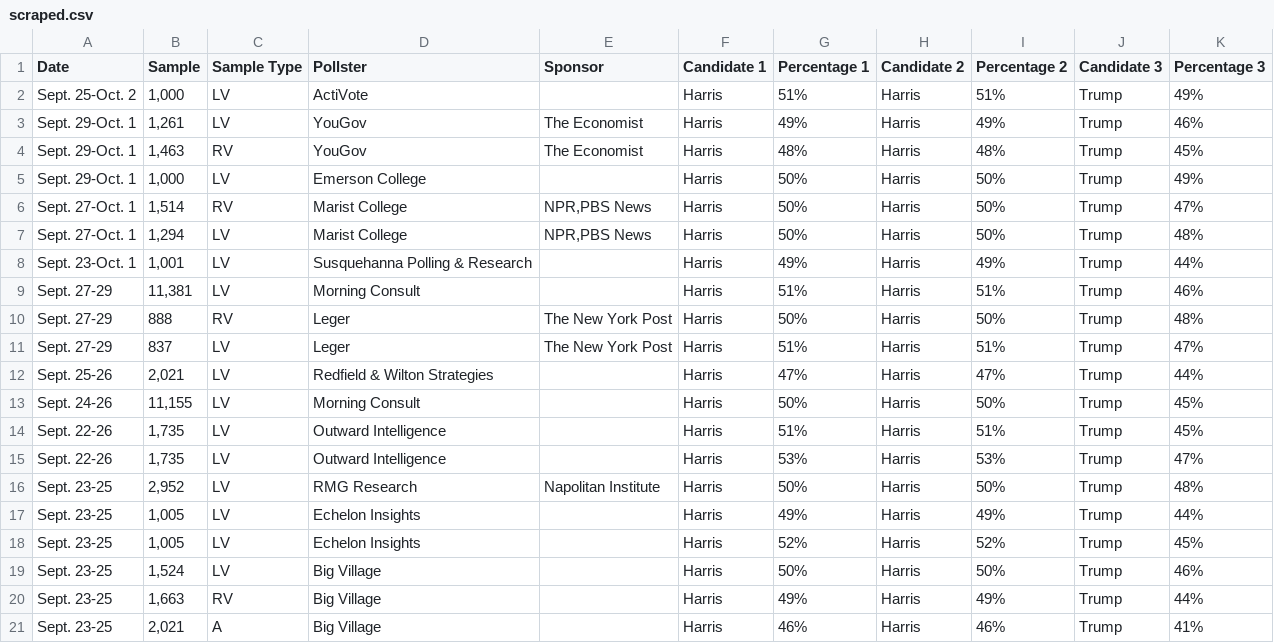
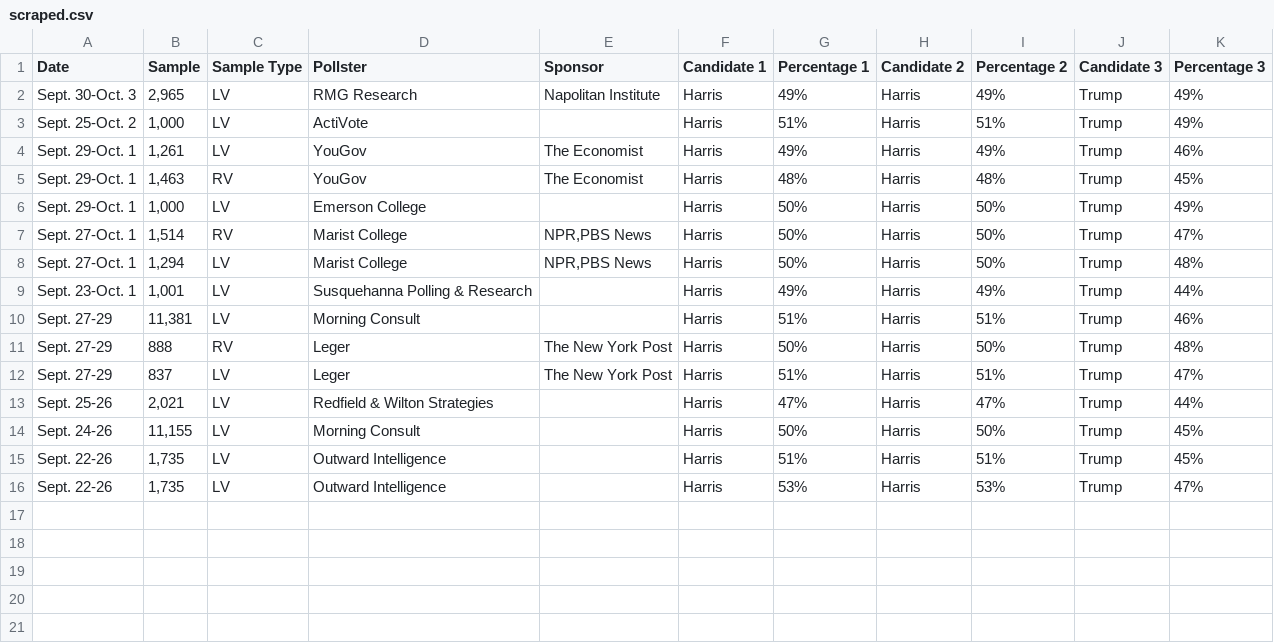
Before and after one commit to bi-cnc/USA_president_2024, a CSV file: scraped.csv, drawn as a sheet.

Commit message:
Update scraped.csv

```diff
--- a/scraped.csv
+++ b/scraped.csv
@@ -1,2 +1,3 @@
 Date,Sample,Sample Type,Pollster,Sponsor,Candidate 1,Percentage 1,Candidate 2,Percentage 2,Candidate 3,Percentage 3
+Sept. 30-Oct. 3,"2,965",LV,RMG Research,Napolitan Institute,Harris,49%,Harris,49%,Trump,49%
 Sept. 25-Oct. 2,"1,000",LV,ActiVote,,Harris,51%,Harris,51%,Trump,49%
@@ -15,7 +16 @@ Sept. 22-26,"1,735",LV,Outward Intelligence,,Harris,51%,Harris,51%,Trump,45%
 Sept. 22-26,"1,735",LV,Outward Intelligence,,Harris,53%,Harris,53%,Trump,47%
-Sept. 23-25,"2,952",LV,RMG Research,Napolitan Institute,Harris,50%,Harris,50%,Trump,48%
-Sept. 23-25,"1,005",LV,Echelon Insights,,Harris,49%,Harris,49%,Trump,44%
-Sept. 23-25,"1,005",LV,Echelon Insights,,Harris,52%,Harris,52%,Trump,45%
-Sept. 23-25,"1,524",LV,Big Village,,Harris,50%,Harris,50%,Trump,46%
-Sept. 23-25,"1,663",RV,Big Village,,Harris,49%,Harris,49%,Trump,44%
-Sept. 23-25,"2,021",A,Big Village,,Harris,46%,Harris,46%,Trump,41%
```
